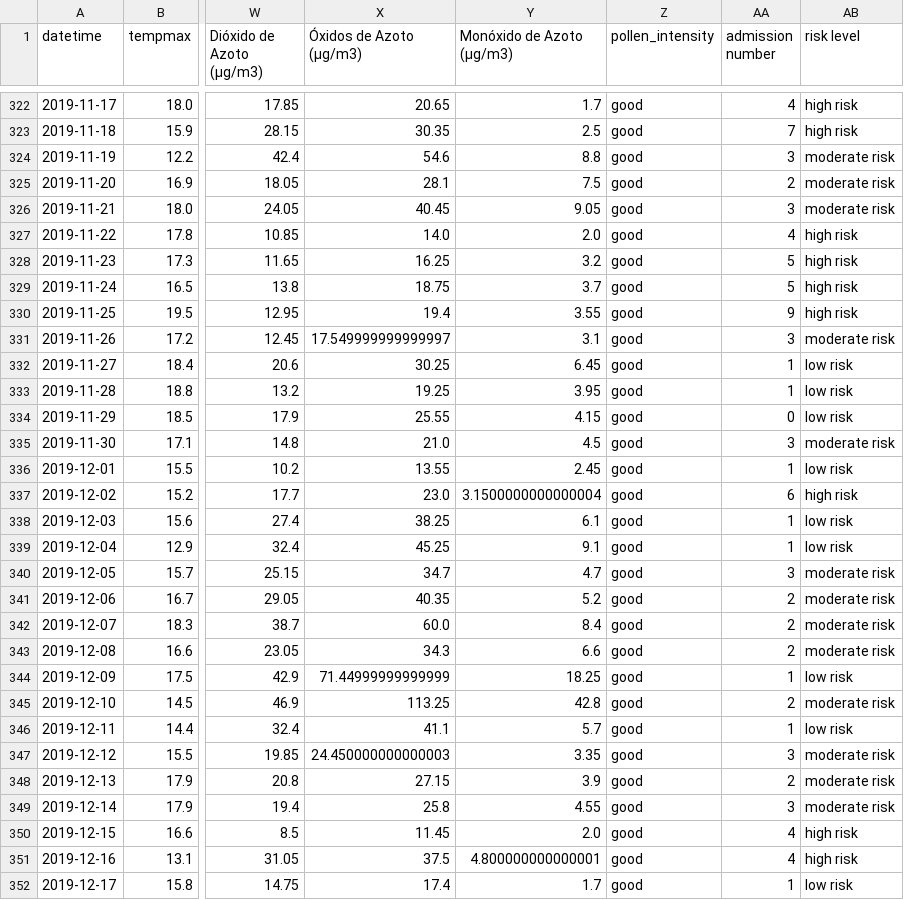
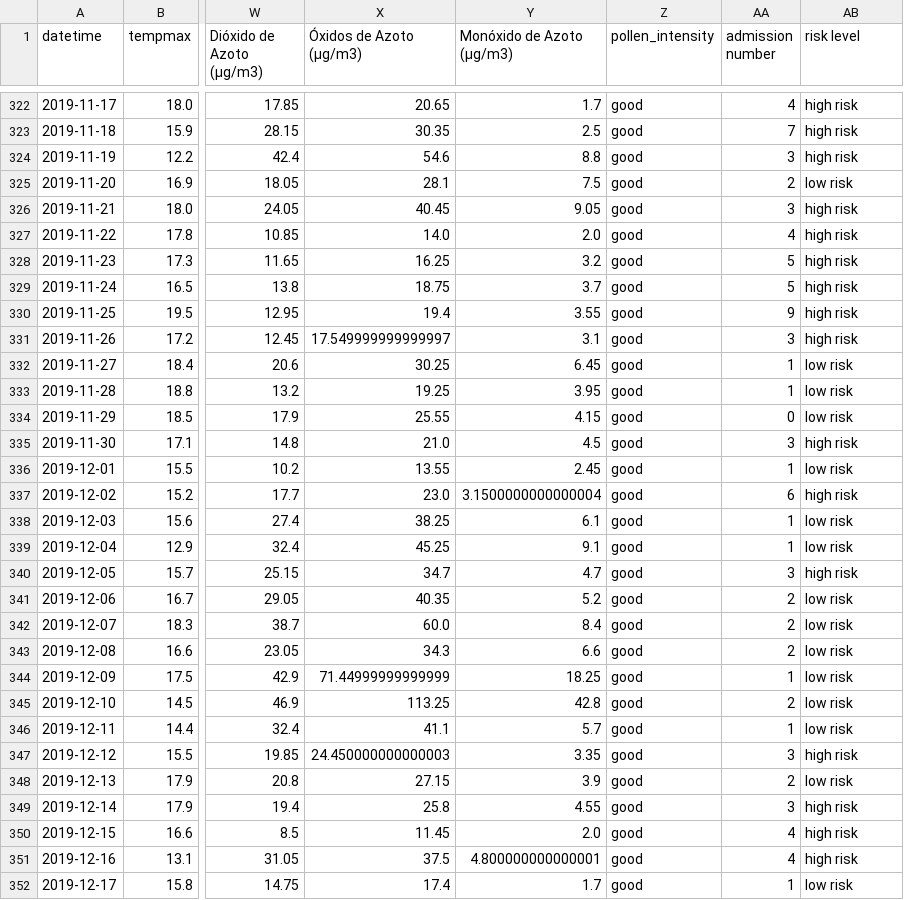
Before and after one commit to aminkhod/Asthma_Alert, a CSV file: daily data.csv, drawn as a sheet; only a part is shown, gaps mark what is left out; the diff covers the shown part only; the diff names each change by its address in the sheet, - before the commit and + after, or states it on an @@ line.

```diff
--- a/daily data.csv
+++ b/daily data.csv
-AB324 (risk level): moderate risk
+AB324 (risk level): high risk
-AB325 (risk level): moderate risk
+AB325 (risk level): low risk
-AB326 (risk level): moderate risk
+AB326 (risk level): high risk
-AB331 (risk level): moderate risk
+AB331 (risk level): high risk
-AB335 (risk level): moderate risk
+AB335 (risk level): high risk
-AB340 (risk level): moderate risk
+AB340 (risk level): high risk
-AB341:AB343 (risk level): moderate risk
+AB341:AB343 (risk level): low risk
-AB345 (risk level): moderate risk
+AB345 (risk level): low risk
-AB347 (risk level): moderate risk
+AB347 (risk level): high risk
-AB348 (risk level): moderate risk
+AB348 (risk level): low risk
-AB349 (risk level): moderate risk
+AB349 (risk level): high risk
```
Also changed, not shown: 170 edited cells elsewhere in this file, result.csv, 6 other files.
